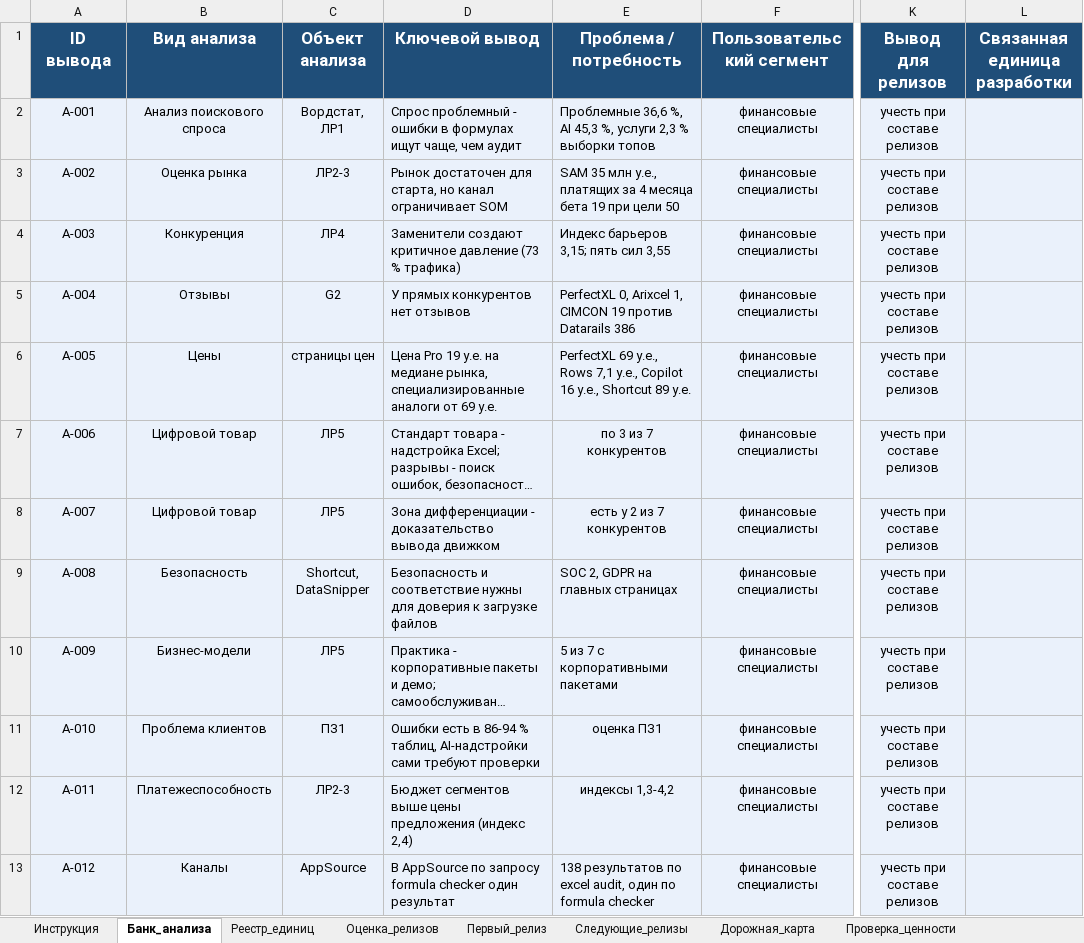
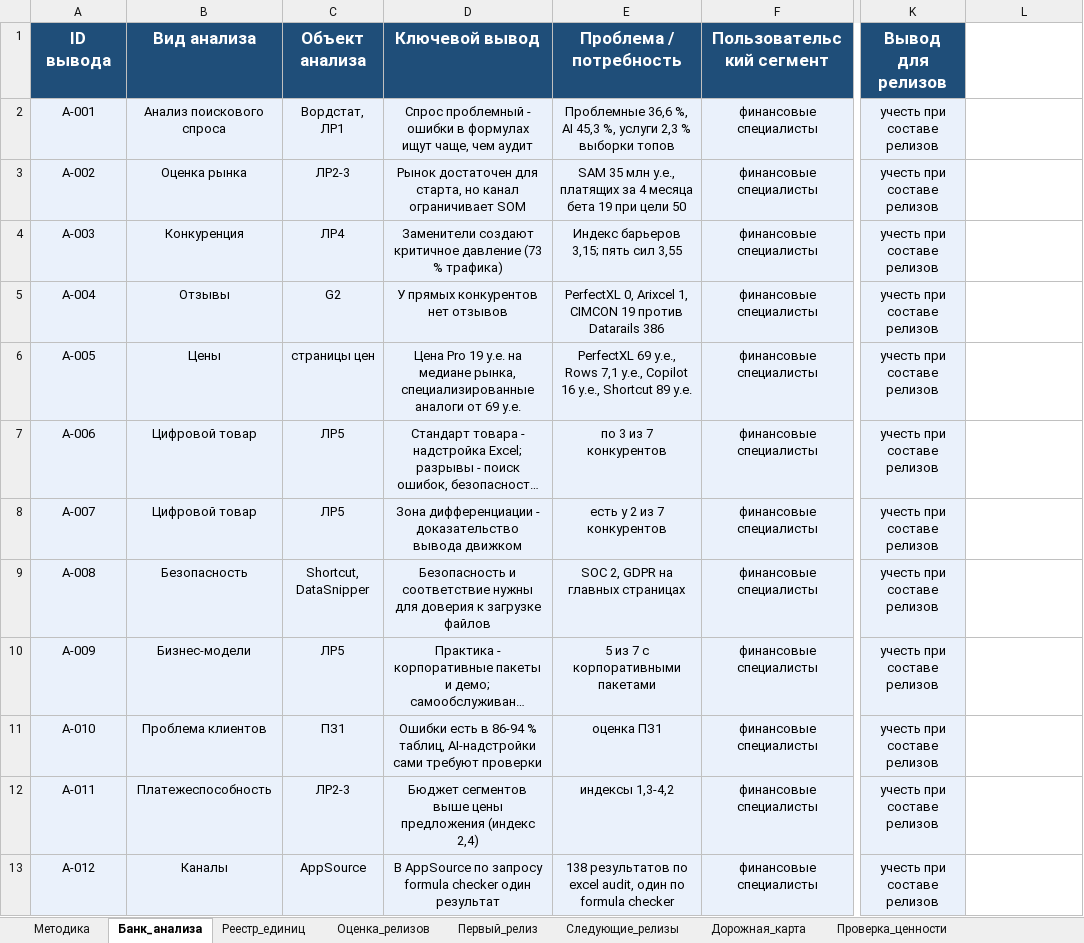
Before and after one commit to Asteliaa/TableMind_EB, an Excel workbook: ЛР6_ЦП_Канвас_сценарии_релизы/Excel/ЛР6_5_деление_на_релизы_TableMind.xlsx, sheet Банк_анализа, drawn as a sheet; only a part is shown, gaps mark what is left out; long unchanged cells end in …; values as stored, in another font and other column widths than the file's, no borders; table styles not drawn; the diff names each change by its address in the sheet, - before the commit and + after, or states it on an @@ line.

Commit message:
Excel: исправлены ЛР5_2 (итоговые баллы, дашборд), ЛР5_3 (рейтинг, выводы, дашборд), ЛР6_5 (реестр единиц)

```diff
--- a/ЛР6_ЦП_Канвас_сценарии_релизы/Excel/ЛР6_5_деление_на_релизы_TableMind.xlsx (sheet Банк_анализа)
+++ b/ЛР6_ЦП_Канвас_сценарии_релизы/Excel/ЛР6_5_деление_на_релизы_TableMind.xlsx (sheet Банк_анализа)
-sheet tab: Инструкция
+sheet tab: Методика
-L1: Связанная единица разработки
+L1: (empty)
-L1 fill: #1F4E79
+L1 fill: none
-D2:E6 alignment: left
+D2:E6 alignment: center
-L2:L13 fill: #EAF1FB
+L2:L13 fill: none
-D7:D8 alignment: left
+D7:D8 alignment: center
-D9:E10 alignment: left
+D9:E10 alignment: center
-D11:D12 alignment: left
+D11:D12 alignment: center
-D13:E13 alignment: left
+D13:E13 alignment: center
```
Also changed, not shown: sheet Реестр_единиц, sheet Методика, formulas that keep their value, ЛР5_Анализ_конкурентов/Excel/ЛР5_2_цифровой_товар_Левитт_Кано_TableMind.xlsx, ЛР5_Анализ_конкурентов/Excel/ЛР5_3_бизнес_модели_конкурентов_TableMind.xlsx.
